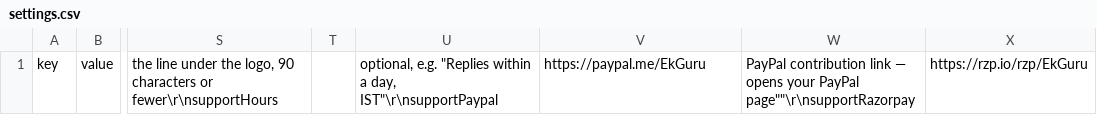
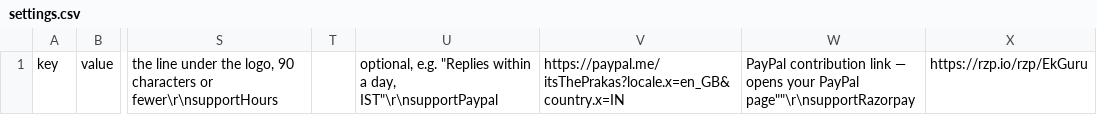
Before and after one commit to EkGuruLearning/EkGuru, a CSV file: live-sheets/settings.csv, drawn as a sheet; only a part is shown, gaps mark what is left out; the diff names each change by its address in the sheet, - before the commit and + after, or states it on an @@ line.

Commit message:
fix: reviews show on tutor pages + PayPal link updated to owner's link
- reviews.js now also populates EKGURU_TUTOR_FILES with review data so
  pre-rendered tutor pages (which don't load tutors-data.js) can show
  live reviews from the sheet. reviews-display.js reads from
  EKGURU_TUTOR_FILES, so without this reviews never appeared on tutor
  profile pages even when live rows existed in the sheet.
- PayPal link updated to owner's link:
  https://paypal.me/itsThePrakas?locale.x=en_GB&country.x=IN
- Both PayPal and Razorpay remain enabled (PAYMENT_MODE = LIVE_API)

Co-authored-by: arena-agent <297053741+arena-agent@users.noreply.github.com>

```diff
--- a/live-sheets/settings.csv
+++ b/live-sheets/settings.csv
-V1: https://paypal.me/EkGuru
+V1: https://paypal.me/itsThePrakas?locale.x=en_GB&country.x=IN
```
Also changed, not shown: 1 other file.
